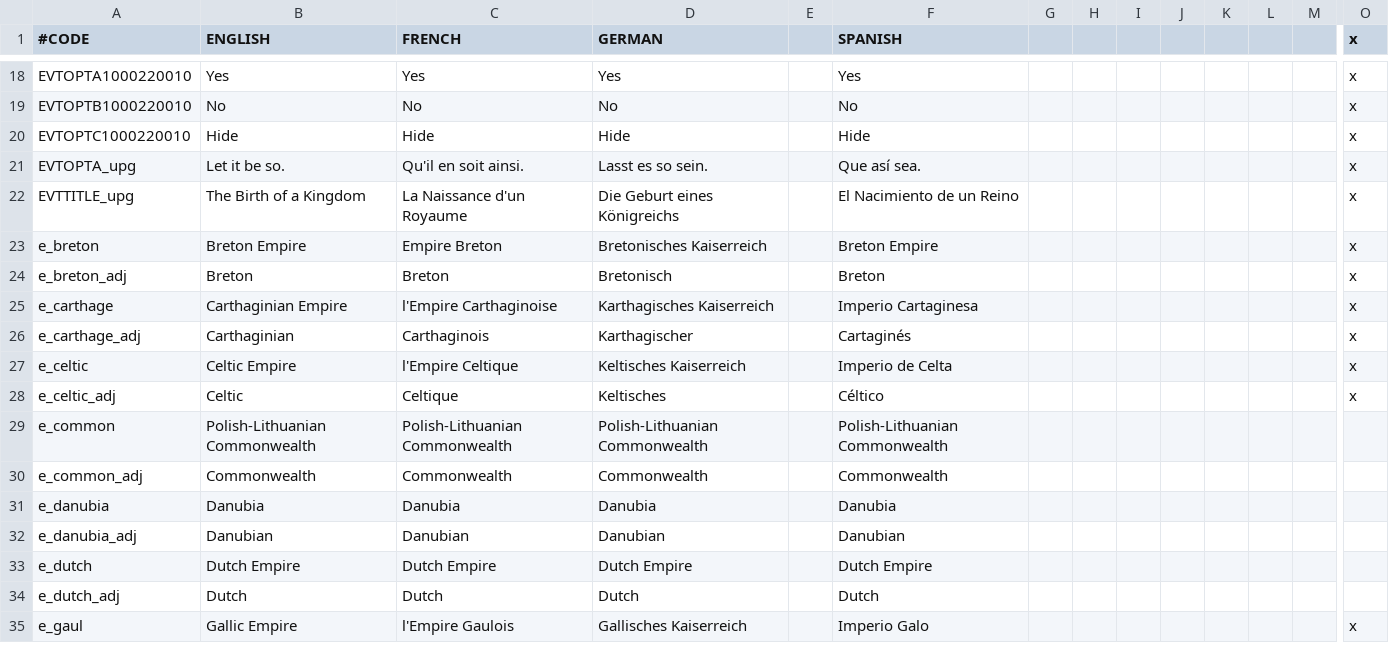
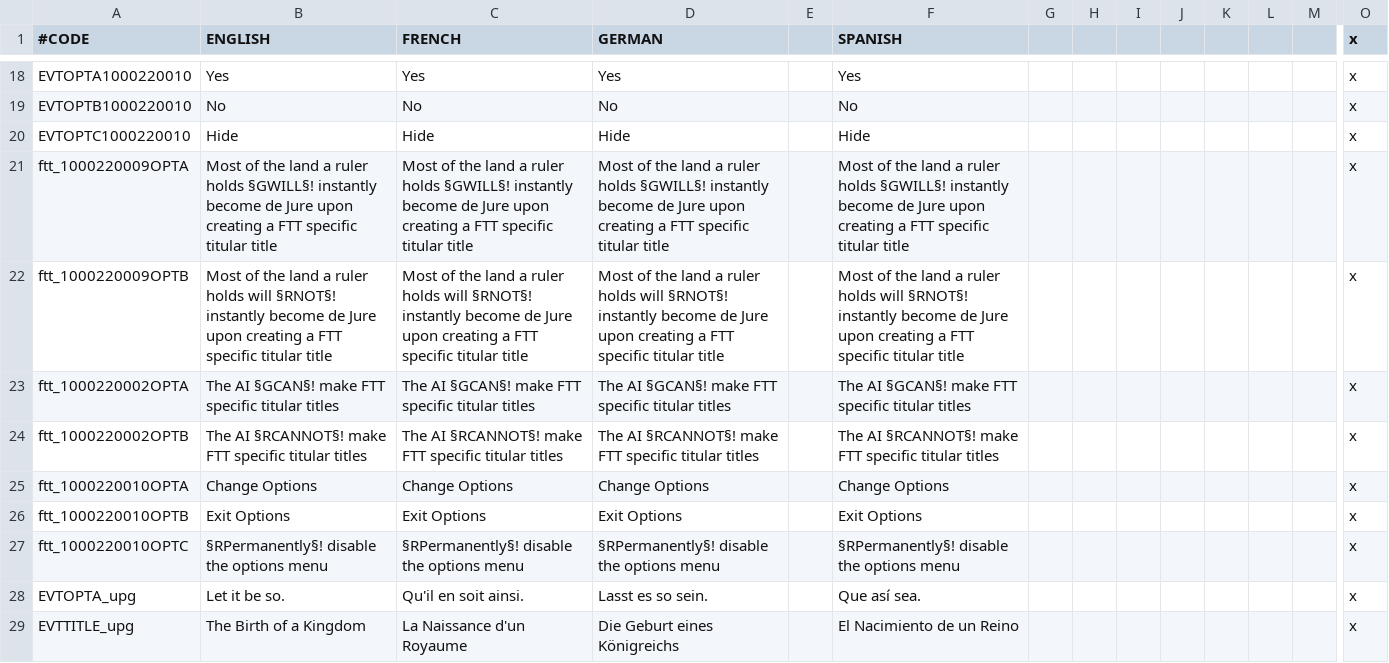
Before and after one commit to zeress/FTT, a CSV file: ftt/localisation/ftt_titles.csv, drawn as a sheet; only a part is shown, gaps mark what is left out; the shorter side is filled out with more unchanged rows; rows hold the shown columns only; the diff names each change by its address in the sheet, - before the commit and + after, or states it on an @@ line.

```diff
--- a/ftt/localisation/ftt_titles.csv
+++ b/ftt/localisation/ftt_titles.csv
+row 21: ftt_1000220009OPTA | Most of the land a ruler holds §GWILL§! instantly become de Jure upon creating a FTT specific titular title | Most of the land a ruler holds §GWILL§! instantly become de Jure upon creating a FTT specific titular title | Most of the land a ruler holds §GWILL§! instantly become de Jure upon creating a FTT specific titular title |  | Most of the land a ruler holds §GWILL§! instantly become de Jure upon creating a FTT specific titular title |  |  |  |  |  |  |  | x
+row 22: ftt_1000220009OPTB | Most of the land a ruler holds will §RNOT§! instantly become de Jure upon creating a FTT specific titular title | Most of the land a ruler holds will §RNOT§! instantly become de Jure upon creating a FTT specific titular title | Most of the land a ruler holds will §RNOT§! instantly become de Jure upon creating a FTT specific titular title |  | Most of the land a ruler holds will §RNOT§! instantly become de Jure upon creating a FTT specific titular title |  |  |  |  |  |  |  | x
+row 23: ftt_1000220002OPTA | The AI §GCAN§! make FTT specific titular titles | The AI §GCAN§! make FTT specific titular titles | The AI §GCAN§! make FTT specific titular titles |  | The AI §GCAN§! make FTT specific titular titles |  |  |  |  |  |  |  | x
+row 24: ftt_1000220002OPTB | The AI §RCANNOT§! make FTT specific titular titles | The AI §RCANNOT§! make FTT specific titular titles | The AI §RCANNOT§! make FTT specific titular titles |  | The AI §RCANNOT§! make FTT specific titular titles |  |  |  |  |  |  |  | x
+row 25: ftt_1000220010OPTA | Change Options | Change Options | Change Options |  | Change Options |  |  |  |  |  |  |  | x
+row 26: ftt_1000220010OPTB | Exit Options | Exit Options | Exit Options |  | Exit Options |  |  |  |  |  |  |  | x
+row 27: ftt_1000220010OPTC | §RPermanently§! disable the options menu | §RPermanently§! disable the options menu | §RPermanently§! disable the options menu |  | §RPermanently§! disable the options menu |  |  |  |  |  |  |  | x
```
Also changed, not shown: 3 other files.
